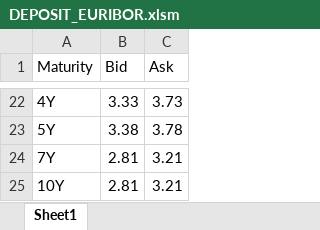
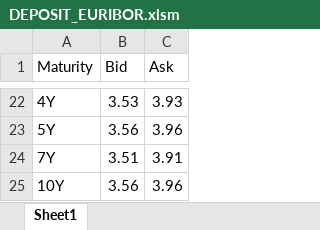
Before and after one commit to MITRIDAT3/Multiple-Curve-Construction-Study, an Excel workbook: Dati/DEPOSIT_EURIBOR.xlsm, sheet Sheet1, drawn as a sheet; only a part is shown, gaps mark what is left out; values as stored, in another font and other column widths than the file's, no borders; the diff covers the shown part only; the diff names each change by its address in the sheet, - before the commit and + after, or states it on an @@ line.

```diff
--- a/Dati/DEPOSIT_EURIBOR.xlsm (sheet Sheet1)
+++ b/Dati/DEPOSIT_EURIBOR.xlsm (sheet Sheet1)
-B22 (Bid): 3.33
+B22 (Bid): 3.53
-C22 (Ask): 3.73
+C22 (Ask): 3.93
-B23 (Bid): 3.38
+B23 (Bid): 3.56
-C23 (Ask): 3.78
+C23 (Ask): 3.96
-B24 (Bid): 2.81
+B24 (Bid): 3.51
-C24 (Ask): 3.21
+C24 (Ask): 3.91
-B25 (Bid): 2.81
+B25 (Bid): 3.56
-C25 (Ask): 3.21
+C25 (Ask): 3.96
```
Also changed, not shown: 33 edited cells elsewhere in this sheet, Dati/FRA_6M_EURIBOR.xlsm, Dati/OIS_ESTR.xlsm, 6 other files.
